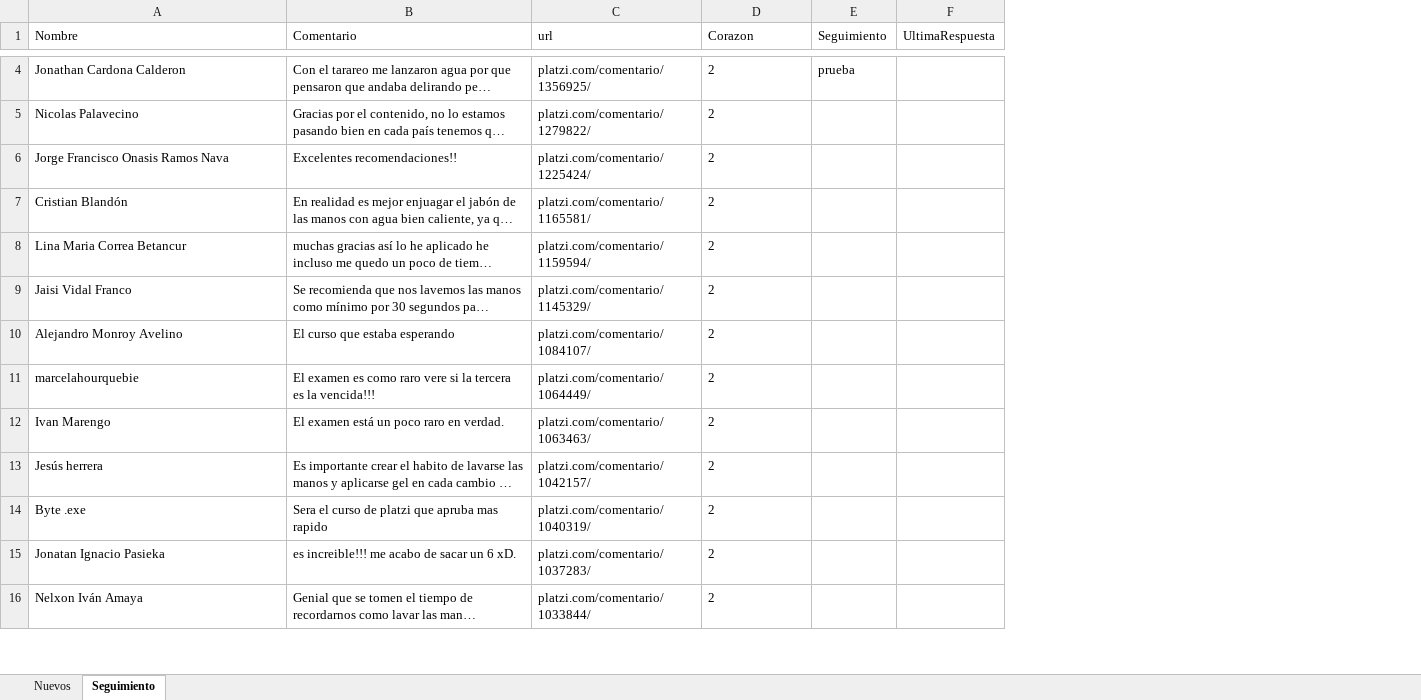
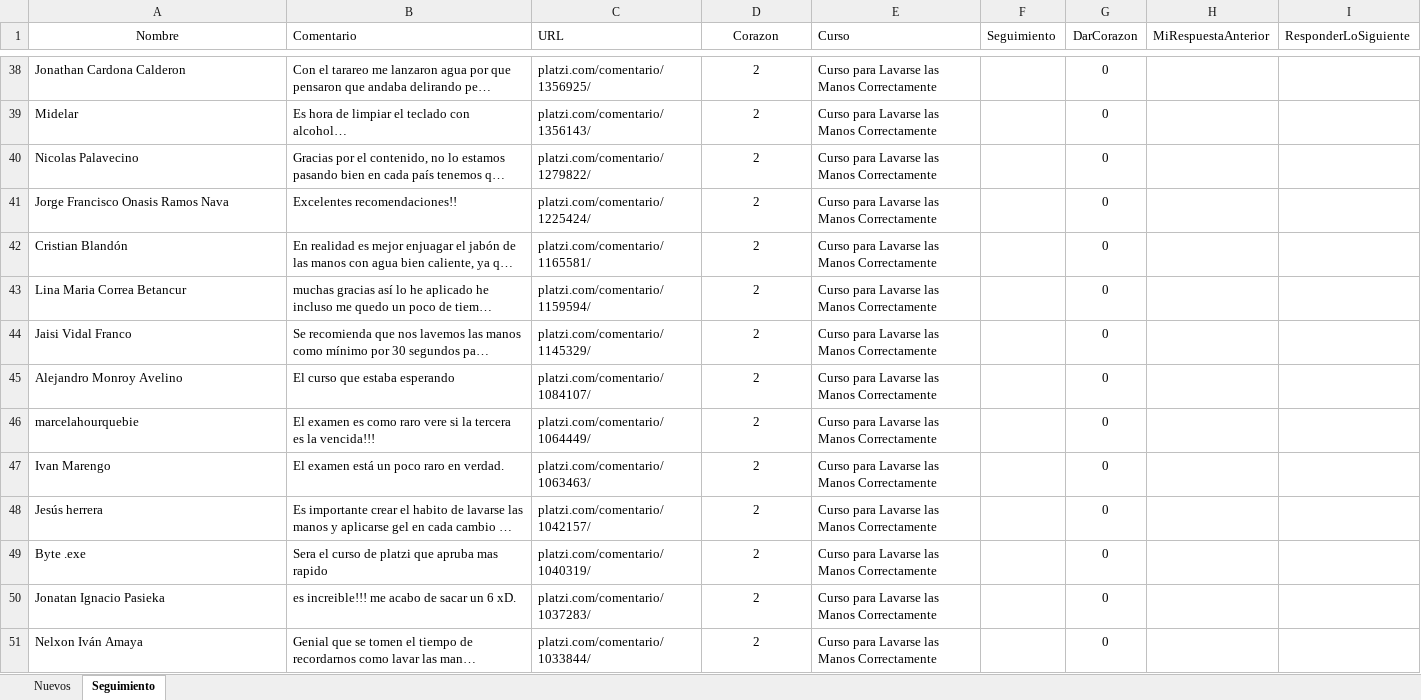
Before and after one commit to JFEspanolito/FindComments_PlatziCourse_UiPath, an Excel workbook: Archivos/Comentarios.xlsx, sheet Seguimiento, drawn as a sheet; only a part is shown, gaps mark what is left out; long unchanged cells end in …; values as stored, in another font and other column widths than the file's, no borders; removed rows and columns are numbered as before the commit, all else as after; the diff covers the shown part only; the diff names each change by its address in the sheet, - before the commit and + after, or states it on an @@ line.

Commit message:
Se añade opción de dar corazones en el sistema automático a través de la lectura del excel. Se añade una columna para "nuevo comentario" y "último comentario insertado desde el robot"

```diff
--- a/Archivos/Comentarios.xlsx (sheet Seguimiento)
+++ b/Archivos/Comentarios.xlsx (sheet Seguimiento)
+column E (Curso), row 38: Curso para Lavarse las Manos Correctamente; rows 40-51: all Curso para Lavarse las Manos Correctamente
-column F (UltimaRespuesta), empty
+column G (DarCorazon), row 38: 0; rows 40-51: all 0
+column H (MiRespuestaAnterior), empty
+column I (ResponderLoSiguiente), empty
-A1 alignment: left
+A1 alignment: center
-C1: url
+C1: URL
-D1 alignment: left
+D1 alignment: center
-D38 alignment: left
+D38 alignment: center
-F38 (Seguimiento): prueba
+F38 (Seguimiento): (empty)
+row 39: Midelar | Es hora de limpiar el teclado con alcohol… | platzi.com/comentario/1356143/ | 2 | Curso para Lavarse las Manos Correctamente |  | 0
-D40:D51 alignment: left
+D40:D51 alignment: center
```
Also changed, not shown: 44 added rows, 3 removed rows and cell formats elsewhere in this sheet, sheet Nuevos, 10 other files.
